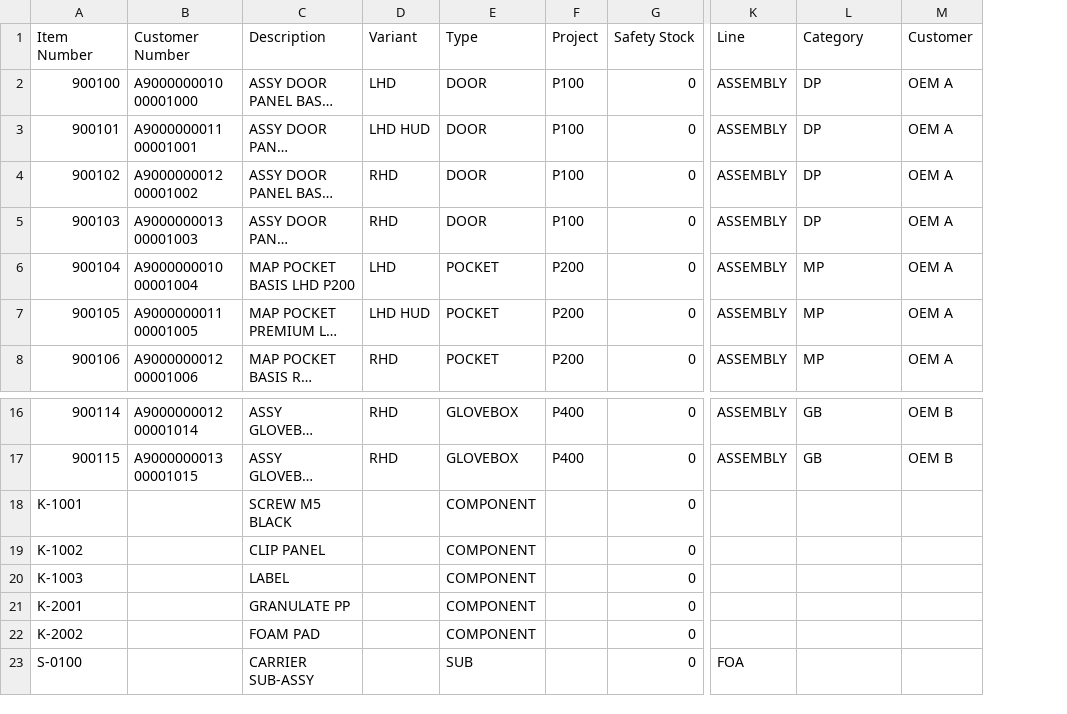
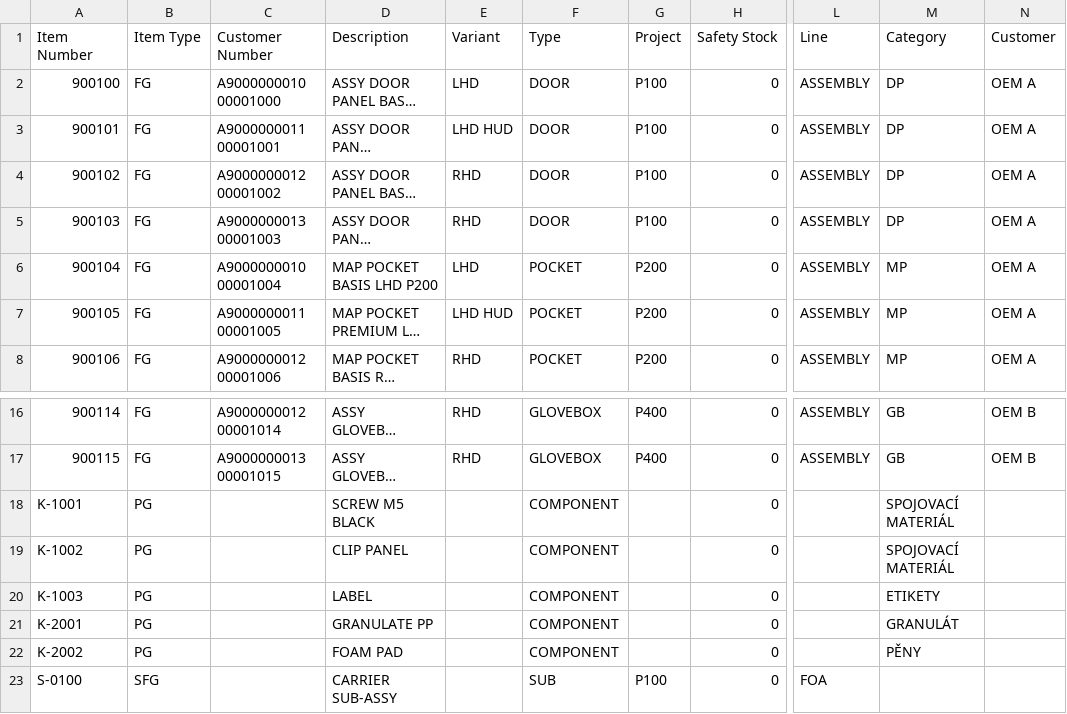
Before and after one commit to Holyfix/logistics, a CSV file: sample-data/Item_Mapping.csv, drawn as a sheet; only a part is shown, gaps mark what is left out; long unchanged cells end in …; addresses are those after the commit; the diff names each change by its address in the sheet, - before the commit and + after, or states it on an @@ line.

```diff
--- a/sample-data/Item_Mapping.csv
+++ b/sample-data/Item_Mapping.csv
+column B (Item Type), rows 2-8: all FG; rows 16-23: FG | FG | PG | PG | PG | PG | PG | SFG
-M18:M19 (Category): (empty)
+M18:M19 (Category): SPOJOVACÍ MATERIÁL
-M20 (Category): (empty)
+M20 (Category): ETIKETY
-M21 (Category): (empty)
+M21 (Category): GRANULÁT
-M22 (Category): (empty)
+M22 (Category): PĚNY
-G23 (Project): (empty)
+G23 (Project): P100
```
Also changed, not shown: 11 other files.
